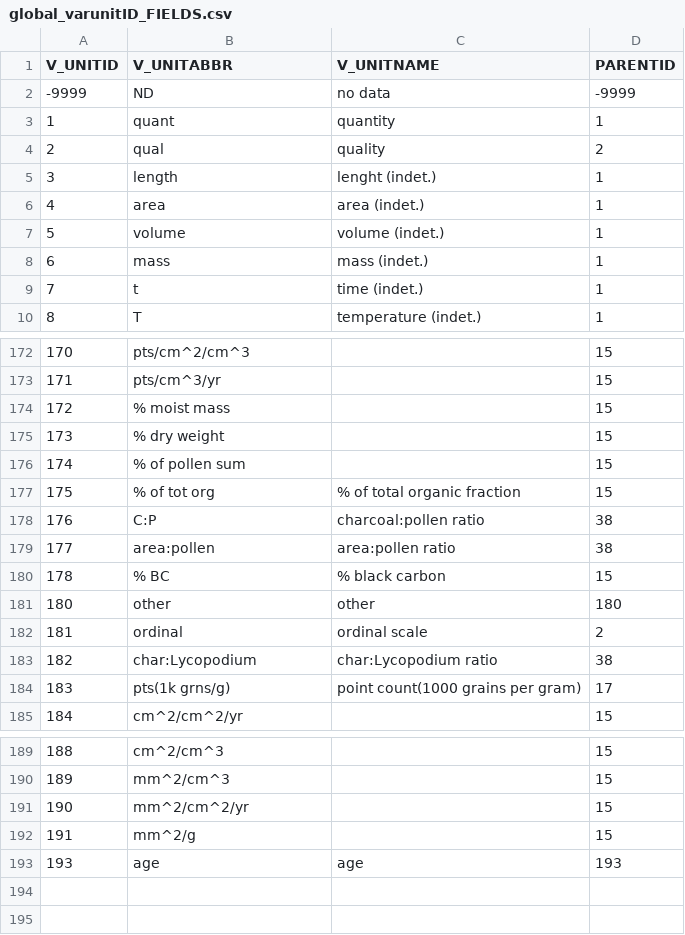
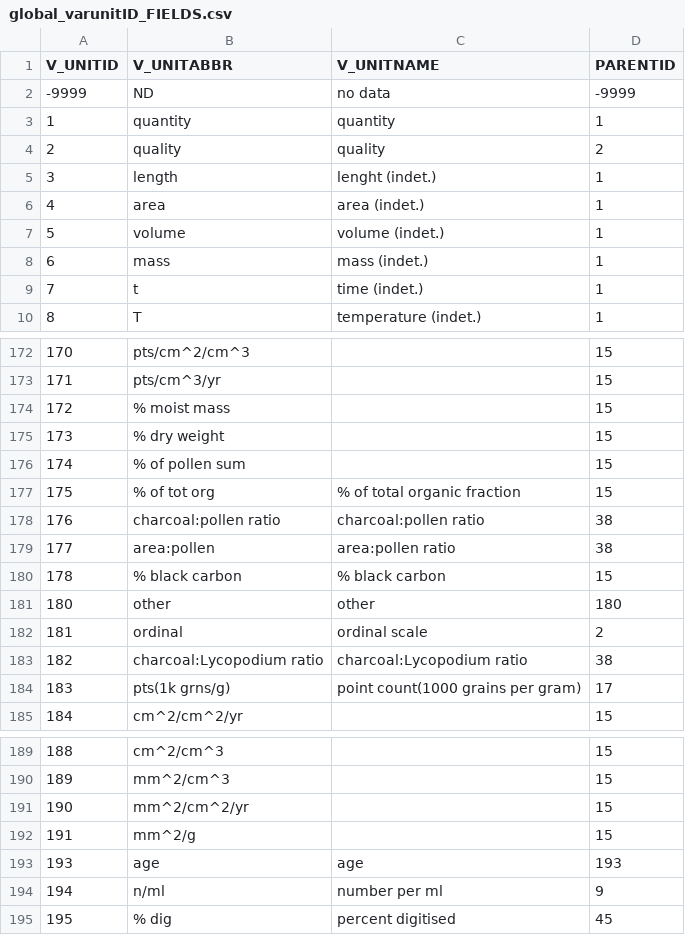
Before and after one commit to octopus-db/documentation, a CSV file: docs/source/csv_tables/global_varunitID_FIELDS.csv, drawn as a sheet; only a part is shown, gaps mark what is left out.

```diff
--- a/docs/source/csv_tables/global_varunitID_FIELDS.csv
+++ b/docs/source/csv_tables/global_varunitID_FIELDS.csv
@@ -2,4 +2,4 @@ V_UNITID,V_UNITABBR,V_UNITNAME,PARENTID
 -9999,ND,no data,-9999
-1,quant,quantity,1
-2,qual,quality,2
+1,quantity,quantity,1
+2,quality,quality,2
 3,length,lenght (indet.),1
@@ -177,8 +177,8 @@ V_UNITID,V_UNITABBR,V_UNITNAME,PARENTID
 175,% of tot org,% of total organic fraction,15
-176,C:P,charcoal:pollen ratio,38
+176,charcoal:pollen ratio,charcoal:pollen ratio,38
 177,area:pollen,area:pollen ratio,38
-178,% BC,% black carbon,15
+178,% black carbon,% black carbon,15
 180,other,other,180
 181,ordinal,ordinal scale,2
-182,char:Lycopodium,char:Lycopodium ratio,38
+182,charcoal:Lycopodium ratio,charcoal:Lycopodium ratio,38
 183,pts(1k grns/g),point count(1000 grains per gram),17
@@ -193 +193,3 @@ V_UNITID,V_UNITABBR,V_UNITNAME,PARENTID
 193,age,age,193
+194,n/ml,number per ml,9
+195,% dig,percent digitised,45
```
Also changed, not shown: docs/source/storage/_global_Author__202403151320.csv, docs/source/storage/_global_UnitMaster__202403111820.csv, 15 other files.
